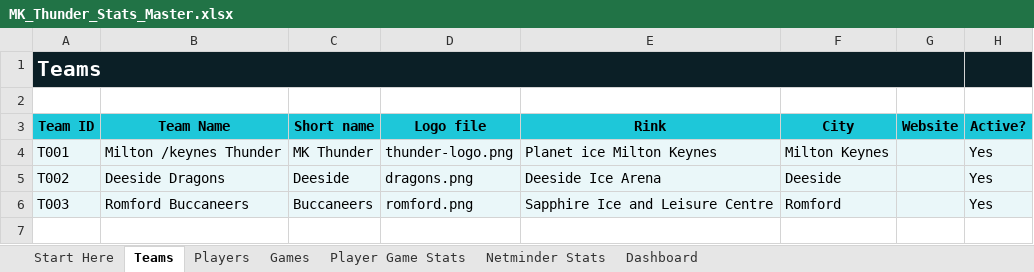
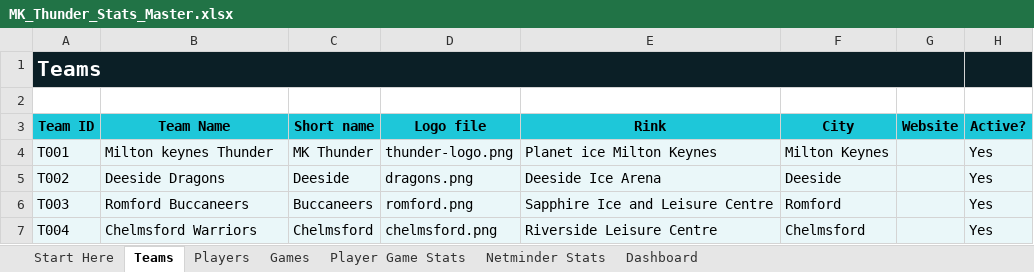
Before and after one commit to Howardmoon76/mk-thunder-stats-v2, an Excel workbook: MK_Thunder_Stats_Master.xlsx, sheet Teams, drawn as a sheet; values as stored, in another font and other column widths than the file's, no borders; the diff names each change by its address in the sheet, - before the commit and + after, or states it on an @@ line.

Commit message:
Add files via upload

```diff
--- a/MK_Thunder_Stats_Master.xlsx (sheet Teams)
+++ b/MK_Thunder_Stats_Master.xlsx (sheet Teams)
-B4 (Team Name): Milton /keynes Thunder
+B4 (Team Name): Milton keynes Thunder
+row 7: T004 | Chelmsford Warriors | Chelmsford | chelmsford.png | Riverside Leisure Centre | Chelmsford |  | Yes
```
Also changed, not shown: sheet Games.
